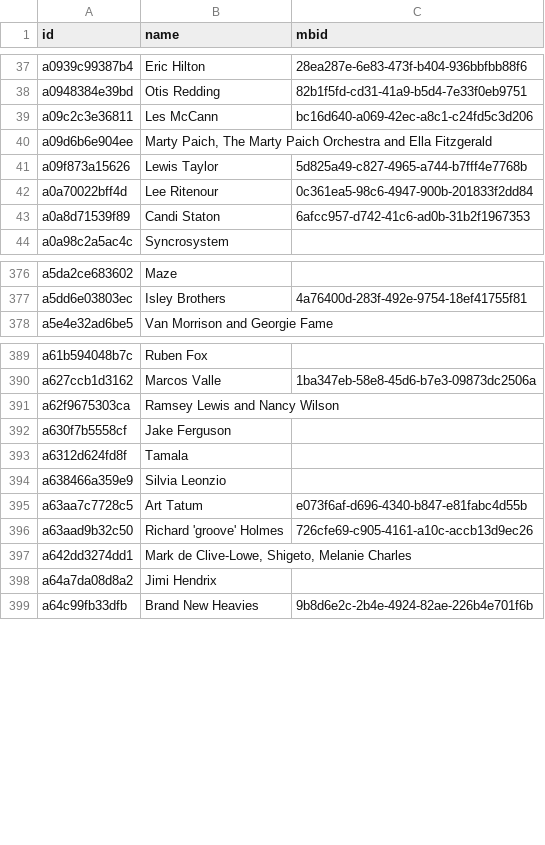
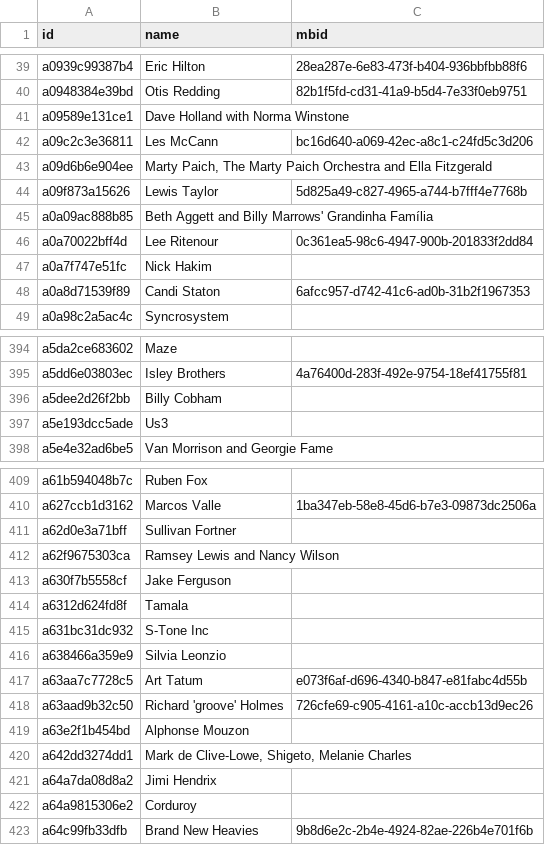
Before and after one commit to pink-bourbon-estate/Radio_Archives, a TSV file: catalogue/data/artists.tsv, drawn as a sheet; only a part is shown, gaps mark what is left out; the diff covers the shown part only.

```diff
--- a/catalogue/data/artists.tsv
+++ b/catalogue/data/artists.tsv
@@ -38,2 +40,3 @@ a0939c99387b4	Eric Hilton	28ea287e-6e83-473f-b404-936bbfbb88f6
 a0948384e39bd	Otis Redding	82b1f5fd-cd31-41a9-b5d4-7e33f0eb9751
+a09589e131ce1	Dave Holland with Norma Winstone	
 a09c2c3e36811	Les McCann	bc16d640-a069-42ec-a8c1-c24fd5c3d206
@@ -41,3 +44,5 @@ a09d6b6e904ee	Marty Paich, The Marty Paich Orchestra and Ella Fitzgerald
 a09f873a15626	Lewis Taylor	5d825a49-c827-4965-a744-b7fff4e7768b
+a0a09ac888b85	Beth Aggett and Billy Marrows' Grandinha Família	
 a0a70022bff4d	Lee Ritenour	0c361ea5-98c6-4947-900b-201833f2dd84
+a0a7f747e51fc	Nick Hakim	
 a0a8d71539f89	Candi Staton	6afcc957-d742-41c6-ad0b-31b2f1967353
@@ -377,2 +395,4 @@ a5da2ce683602	Maze
 a5dd6e03803ec	Isley Brothers	4a76400d-283f-492e-9754-18ef41755f81
+a5dee2d26f2bb	Billy Cobham	
+a5e193dcc5ade	Us3	
 a5e4e32ad6be5	Van Morrison and Georgie Fame	
@@ -390,2 +410,3 @@ a61b594048b7c	Ruben Fox
 a627ccb1d3162	Marcos Valle	1ba347eb-58e8-45d6-b7e3-09873dc2506a
+a62d0e3a71bff	Sullivan Fortner	
 a62f9675303ca	Ramsey Lewis and Nancy Wilson	
@@ -393,2 +414,3 @@ a630f7b5558cf	Jake Ferguson
 a6312d624fd8f	Tamala	
+a631bc31dc932	S-Tone Inc	
 a638466a359e9	Silvia Leonzio	
@@ -396,4 +418,6 @@ a63aa7c7728c5	Art Tatum	e073f6af-d696-4340-b847-e81fabc4d55b
 a63aad9b32c50	Richard 'groove' Holmes	726cfe69-c905-4161-a10c-accb13d9ec26
+a63e2f1b454bd	Alphonse Mouzon	
 a642dd3274dd1	Mark de Clive-Lowe, Shigeto, Melanie Charles	
 a64a7da08d8a2	Jimi Hendrix	
+a64a9815306e2	Corduroy	
 a64c99fb33dfb	Brand New Heavies	9b8d6e2c-2b4e-4924-82ae-226b4e701f6b
```
Also changed, not shown: 44 added rows elsewhere in this file, catalogue/data/tracks.tsv, 1 other file.
